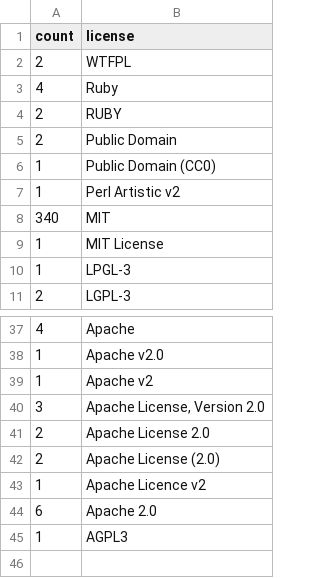
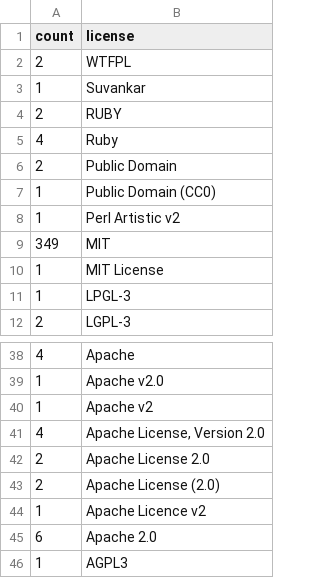
Before and after one commit to bf4/gemproject, a CSV file: license_usage.csv, drawn as a sheet; only a part is shown, gaps mark what is left out.

Commit message:
Update license usage

```diff
--- a/license_usage.csv
+++ b/license_usage.csv
@@ -2,4 +2,5 @@ count,license
 2,"WTFPL"
+1,"Suvankar"
+2,"RUBY"
 4,"Ruby"
-2,"RUBY"
 2,"Public Domain"
@@ -7,3 +8,3 @@ count,license
 1,"Perl Artistic v2"
-340,"MIT"
+349,"MIT"
 1,"MIT License"
@@ -39,3 +40,3 @@ count,license
 1,"Apache v2"
-3,"Apache License, Version 2.0"
+4,"Apache License, Version 2.0"
 2,"Apache License 2.0"
```
